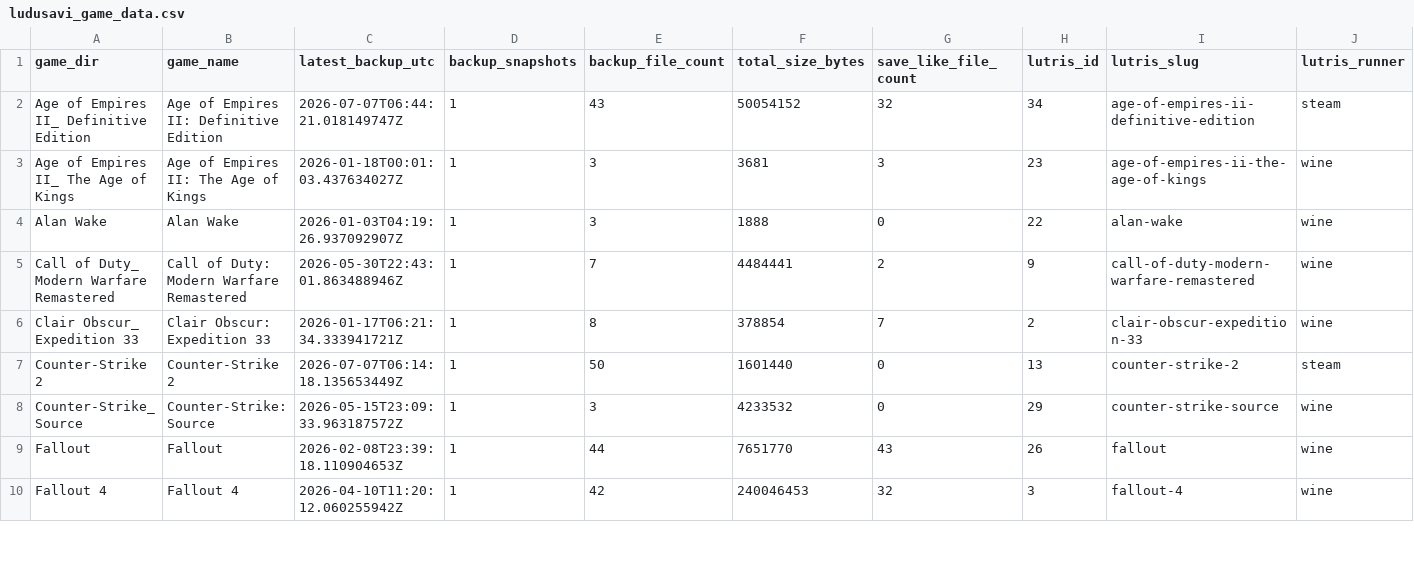
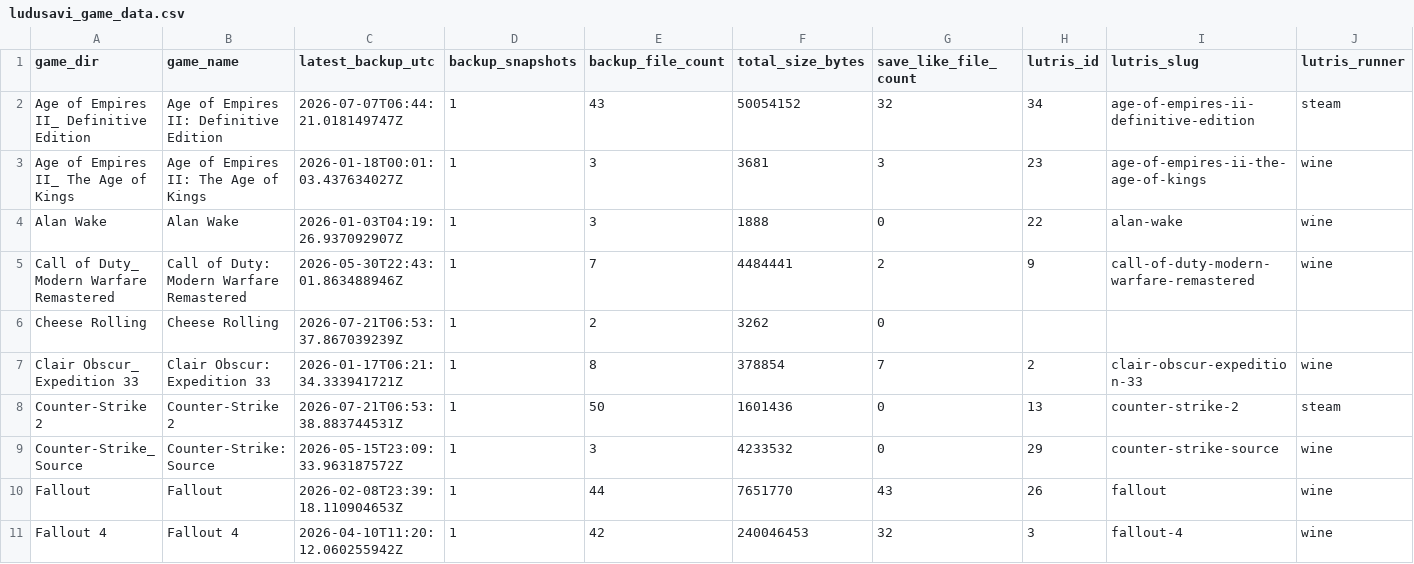
Before and after one commit to X3eRo0/ludusavi-stats-public, a CSV file: ludusavi_game_data.csv, drawn as a sheet; only a part is shown; addresses are those after the commit; rows hold the shown columns only; the diff names each change by its address in the sheet, - before the commit and + after, or states it on an @@ line.

```diff
--- a/ludusavi_game_data.csv
+++ b/ludusavi_game_data.csv
+row 6: Cheese Rolling | Cheese Rolling | 2026-07-21T06:53:37.867039239Z | 1 | 2 | 3262 | 0
-C8 (latest_backup_utc): 2026-07-07T06:14:18.135653449Z
+C8 (latest_backup_utc): 2026-07-21T06:53:38.883744531Z
-F8 (total_size_bytes): 1601440
+F8 (total_size_bytes): 1601436
```
